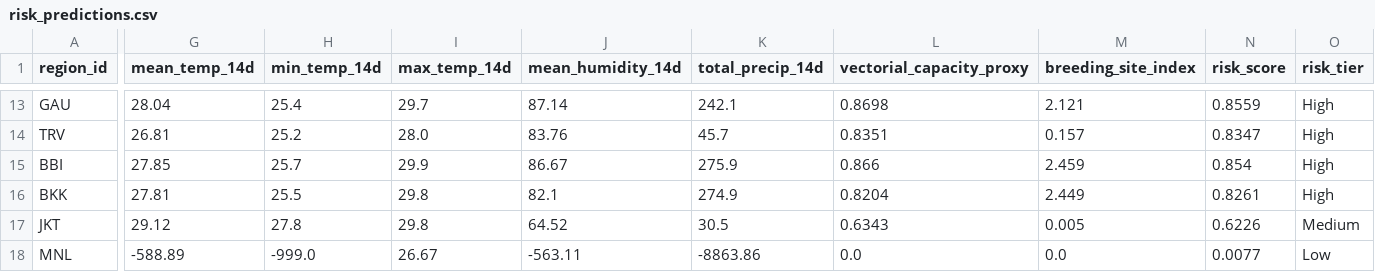
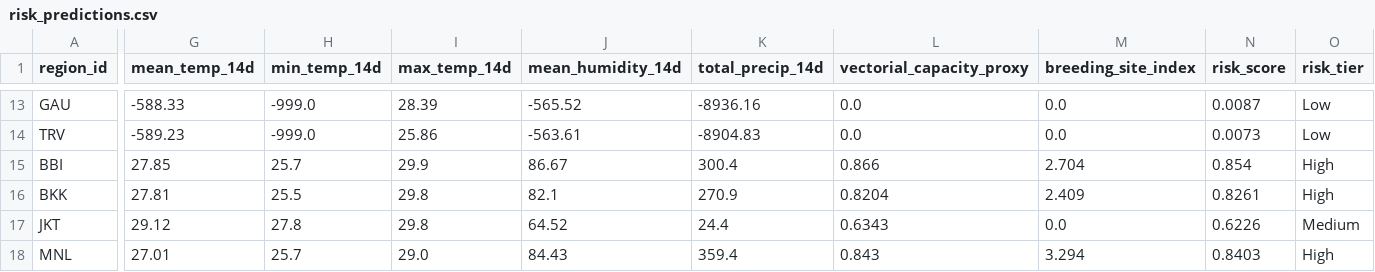
Before and after one commit to Rohith-888-destroyer/BioWeather, a CSV file: data/processed/risk_predictions.csv, drawn as a sheet; only a part is shown, gaps mark what is left out; the diff covers the shown part only; the diff names each change by its address in the sheet, - before the commit and + after, or states it on an @@ line.

```diff
--- a/data/processed/risk_predictions.csv
+++ b/data/processed/risk_predictions.csv
-G13 (mean_temp_14d): 28.04
+G13 (mean_temp_14d): -588.33
-H13 (min_temp_14d): 25.4
+H13 (min_temp_14d): -999.0
-I13 (max_temp_14d): 29.7
+I13 (max_temp_14d): 28.39
-J13 (mean_humidity_14d): 87.14
+J13 (mean_humidity_14d): -565.52
-K13 (total_precip_14d): 242.1
+K13 (total_precip_14d): -8936.16
-L13 (vectorial_capacity_proxy): 0.8698
+L13 (vectorial_capacity_proxy): 0.0
-M13 (breeding_site_index): 2.121
+M13 (breeding_site_index): 0.0
-N13 (risk_score): 0.8559
+N13 (risk_score): 0.0087
-O13:O14 (risk_tier): High
+O13:O14 (risk_tier): Low
-G14 (mean_temp_14d): 26.81
+G14 (mean_temp_14d): -589.23
-H14 (min_temp_14d): 25.2
+H14 (min_temp_14d): -999.0
-I14 (max_temp_14d): 28.0
+I14 (max_temp_14d): 25.86
-J14 (mean_humidity_14d): 83.76
+J14 (mean_humidity_14d): -563.61
-K14 (total_precip_14d): 45.7
+K14 (total_precip_14d): -8904.83
-L14 (vectorial_capacity_proxy): 0.8351
+L14 (vectorial_capacity_proxy): 0.0
-M14 (breeding_site_index): 0.157
+M14 (breeding_site_index): 0.0
-N14 (risk_score): 0.8347
+N14 (risk_score): 0.0073
-K15 (total_precip_14d): 275.9
+K15 (total_precip_14d): 300.4
-M15 (breeding_site_index): 2.459
+M15 (breeding_site_index): 2.704
-K16 (total_precip_14d): 274.9
+K16 (total_precip_14d): 270.9
-M16 (breeding_site_index): 2.449
+M16 (breeding_site_index): 2.409
-K17 (total_precip_14d): 30.5
+K17 (total_precip_14d): 24.4
-M17 (breeding_site_index): 0.005
+M17 (breeding_site_index): 0.0
-G18 (mean_temp_14d): -588.89
+G18 (mean_temp_14d): 27.01
-H18 (min_temp_14d): -999.0
+H18 (min_temp_14d): 25.7
-I18 (max_temp_14d): 26.67
+I18 (max_temp_14d): 29.0
-J18 (mean_humidity_14d): -563.11
+J18 (mean_humidity_14d): 84.43
-K18 (total_precip_14d): -8863.86
+K18 (total_precip_14d): 359.4
-L18 (vectorial_capacity_proxy): 0.0
+L18 (vectorial_capacity_proxy): 0.843
-M18 (breeding_site_index): 0.0
+M18 (breeding_site_index): 3.294
-N18 (risk_score): 0.0077
+N18 (risk_score): 0.8403
-O18 (risk_tier): Low
+O18 (risk_tier): High
```
Also changed, not shown: 162 edited cells elsewhere in this file, data/processed/features_latest.csv, 7 other files.
